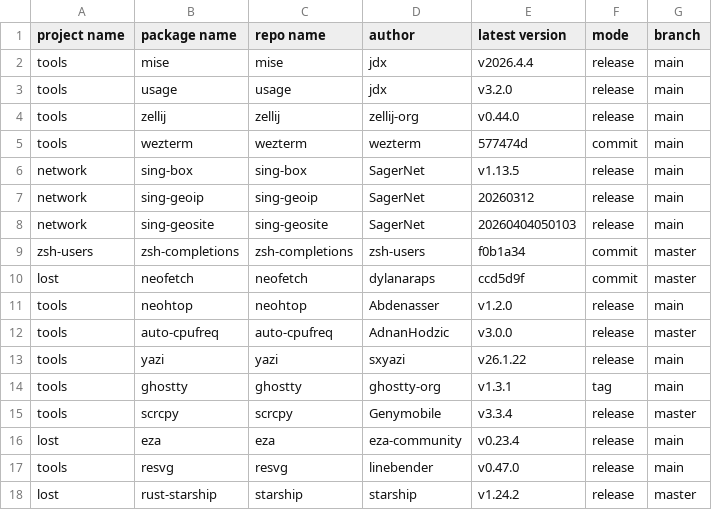
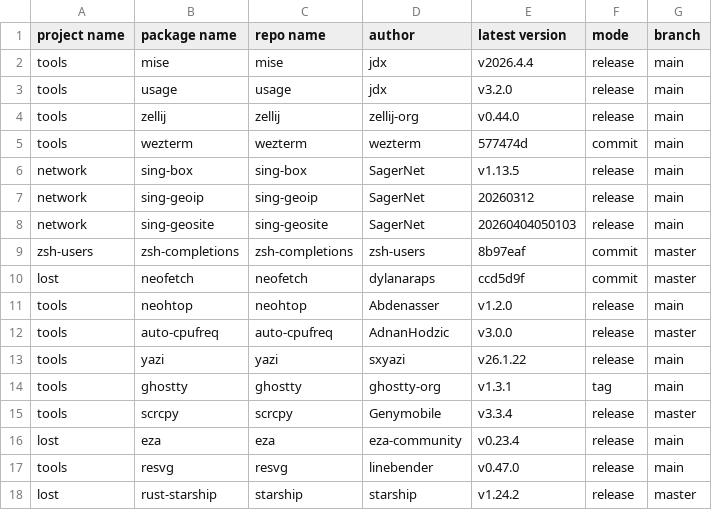
Before and after one commit to calyle/pkgs, a CSV file: .github/pkgs_info.csv, drawn as a sheet.

```diff
--- a/.github/pkgs_info.csv
+++ b/.github/pkgs_info.csv
@@ -8,3 +8,3 @@ network,sing-geoip,sing-geoip,SagerNet,20260312,release,main
 network,sing-geosite,sing-geosite,SagerNet,20260404050103,release,main
-zsh-users,zsh-completions,zsh-completions,zsh-users,f0b1a34,commit,master
+zsh-users,zsh-completions,zsh-completions,zsh-users,8b97eaf,commit,master
 lost,neofetch,neofetch,dylanaraps,ccd5d9f,commit,master
```
